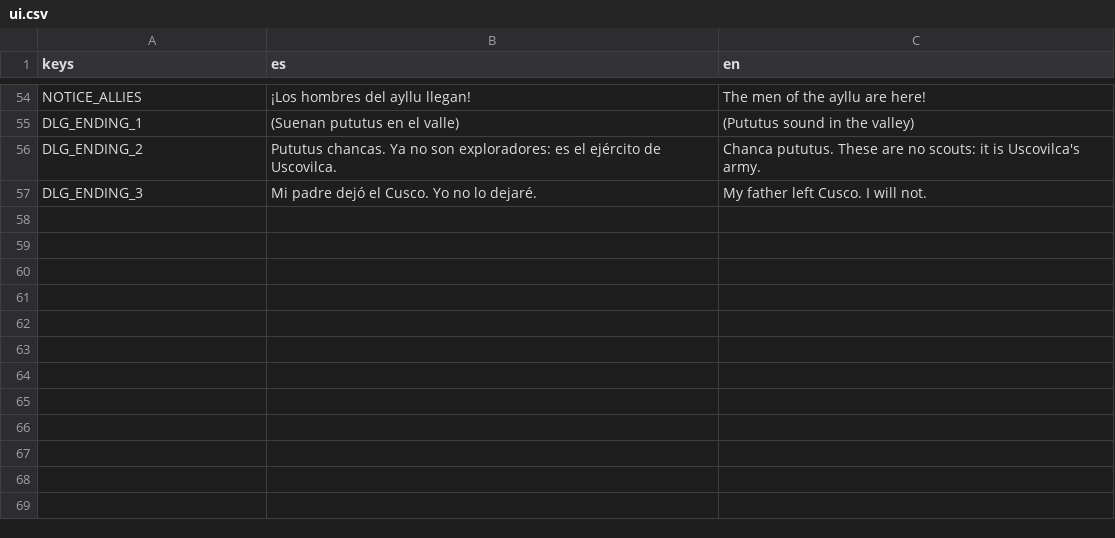
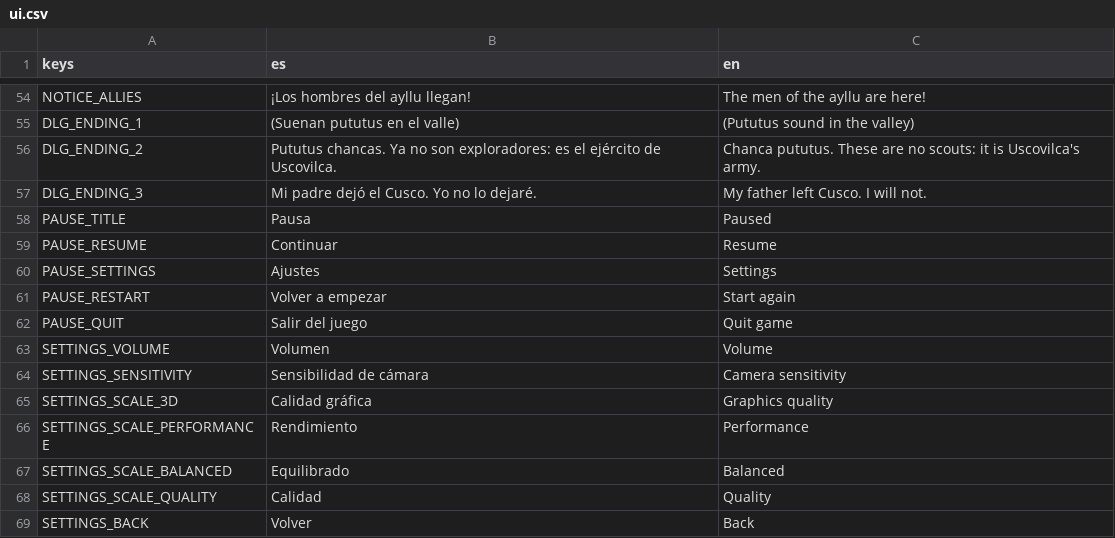
Before and after one commit to joseamaya/el-despertar-del-sol, a CSV file: localization/ui.csv, drawn as a sheet; only a part is shown, gaps mark what is left out.

```diff
--- a/localization/ui.csv
+++ b/localization/ui.csv
@@ -57 +57,13 @@ DLG_ENDING_2,Pututus chancas. Ya no son exploradores: es el ejército de Uscovil
 DLG_ENDING_3,Mi padre dejó el Cusco. Yo no lo dejaré.,My father left Cusco. I will not.
+PAUSE_TITLE,Pausa,Paused
+PAUSE_RESUME,Continuar,Resume
+PAUSE_SETTINGS,Ajustes,Settings
+PAUSE_RESTART,Volver a empezar,Start again
+PAUSE_QUIT,Salir del juego,Quit game
+SETTINGS_VOLUME,Volumen,Volume
+SETTINGS_SENSITIVITY,Sensibilidad de cámara,Camera sensitivity
+SETTINGS_SCALE_3D,Calidad gráfica,Graphics quality
+SETTINGS_SCALE_PERFORMANCE,Rendimiento,Performance
+SETTINGS_SCALE_BALANCED,Equilibrado,Balanced
+SETTINGS_SCALE_QUALITY,Calidad,Quality
+SETTINGS_BACK,Volver,Back
```
Also changed, not shown: 21 other files.
